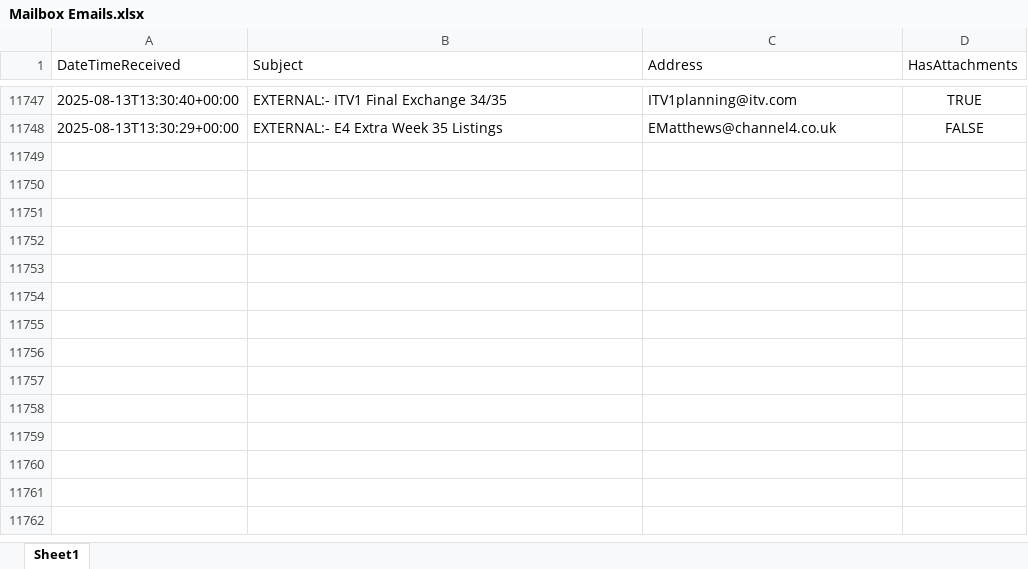
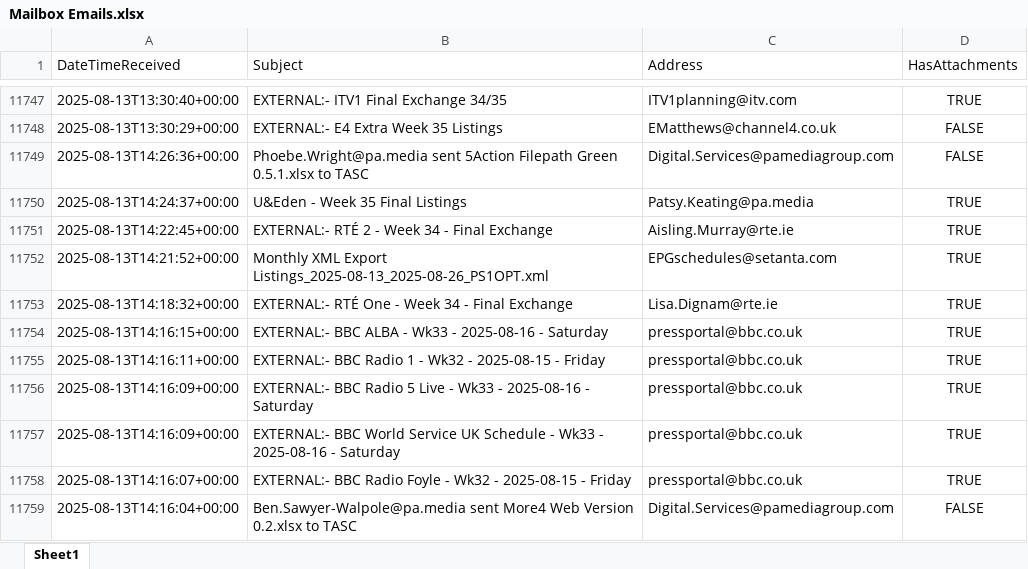
Before and after one commit to nickyleech/Files, an Excel workbook: Mailbox Emails/Mailbox Emails.xlsx, sheet Sheet1, drawn as a sheet; only a part is shown, gaps mark what is left out; values as stored, in another font and other column widths than the file's, no borders; table styles not drawn; the diff names each change by its address in the sheet, - before the commit and + after, or states it on an @@ line.

Commit message:
Update file from SharePoint:

```diff
--- a/Mailbox Emails/Mailbox Emails.xlsx (sheet Sheet1)
+++ b/Mailbox Emails/Mailbox Emails.xlsx (sheet Sheet1)
+row 11749: 2025-08-13T14:26:36+00:00 | Phoebe.Wright@pa.media sent 5Action Filepath Green 0.5.1.xlsx to TASC | Digital.Services@pamediagroup.com | FALSE
+row 11750: 2025-08-13T14:24:37+00:00 | U&Eden - Week 35 Final Listings | Patsy.Keating@pa.media | TRUE
+row 11751: 2025-08-13T14:22:45+00:00 | EXTERNAL:- RTÉ 2 - Week 34 - Final Exchange | Aisling.Murray@rte.ie | TRUE
+row 11752: 2025-08-13T14:21:52+00:00 | Monthly XML Export Listings_2025-08-13_2025-08-26_PS1OPT.xml | EPGschedules@setanta.com | TRUE
+row 11753: 2025-08-13T14:18:32+00:00 | EXTERNAL:- RTÉ One - Week 34 - Final Exchange | Lisa.Dignam@rte.ie | TRUE
+row 11754: 2025-08-13T14:16:15+00:00 | EXTERNAL:- BBC ALBA - Wk33 - 2025-08-16 - Saturday | pressportal@bbc.co.uk | TRUE
+row 11755: 2025-08-13T14:16:11+00:00 | EXTERNAL:- BBC Radio 1 - Wk32 - 2025-08-15 - Friday | pressportal@bbc.co.uk | TRUE
+row 11756: 2025-08-13T14:16:09+00:00 | EXTERNAL:- BBC Radio 5 Live - Wk33 - 2025-08-16 - Saturday | pressportal@bbc.co.uk | TRUE
+row 11757: 2025-08-13T14:16:09+00:00 | EXTERNAL:- BBC World Service UK Schedule - Wk33 - 2025-08-16 - Saturday | pressportal@bbc.co.uk | TRUE
+row 11758: 2025-08-13T14:16:07+00:00 | EXTERNAL:- BBC Radio Foyle - Wk32 - 2025-08-15 - Friday | pressportal@bbc.co.uk | TRUE
+row 11759: 2025-08-13T14:16:04+00:00 | Ben.Sawyer-Walpole@pa.media sent More4 Web Version 0.2.xlsx to TASC | Digital.Services@pamediagroup.com | FALSE
```
